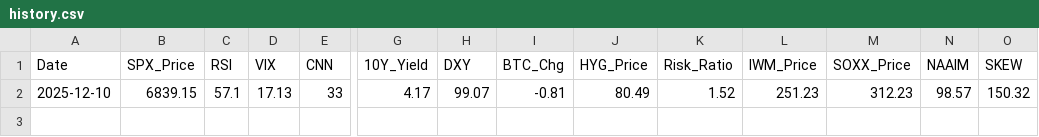
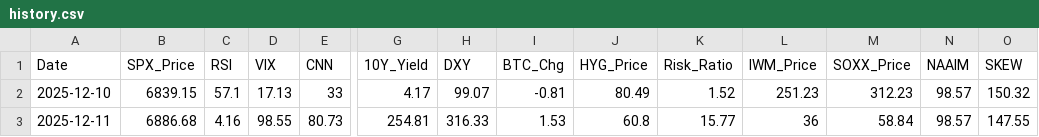
Before and after one commit to foodnoodle/daily-stock-bot, a CSV file: data/history.csv, drawn as a sheet; only a part is shown, gaps mark what is left out; rows hold the shown columns only; the diff names each change by its address in the sheet, - before the commit and + after, or states it on an @@ line.

```diff
--- a/data/history.csv
+++ b/data/history.csv
+row 3: 2025-12-11 | 6886.68 | 4.16 | 98.55 | 80.73 | 254.81 | 316.33 | 1.53 | 60.8 | 15.77 | 36 | 58.84 | 98.57 | 147.55
```
